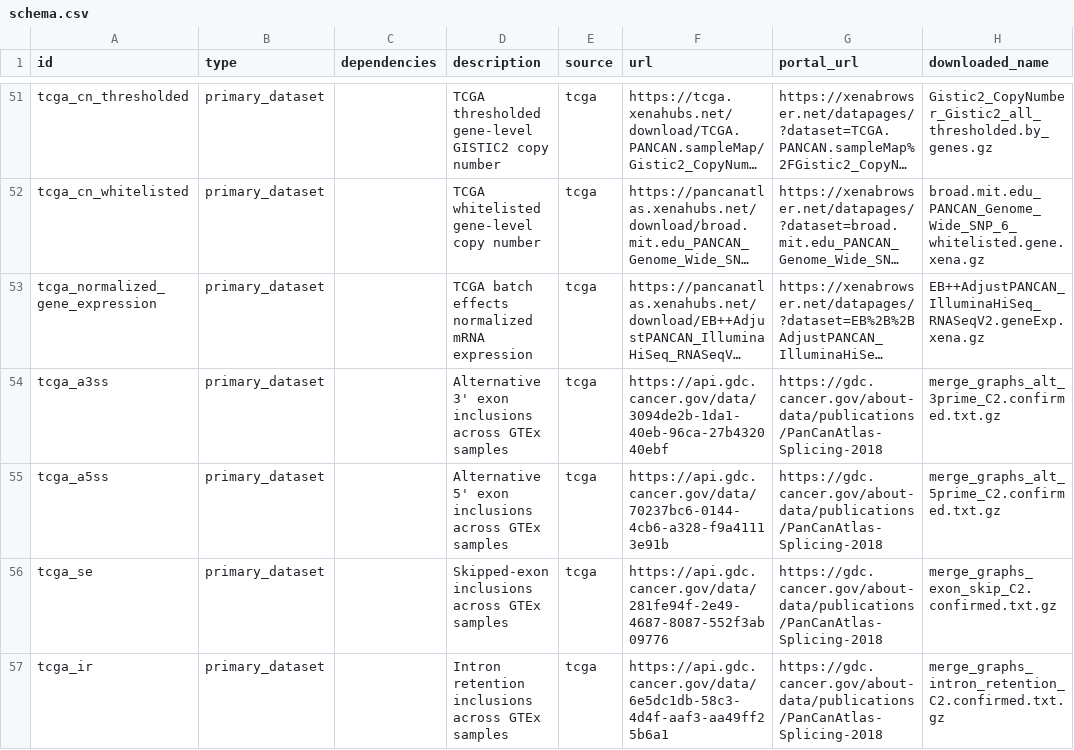
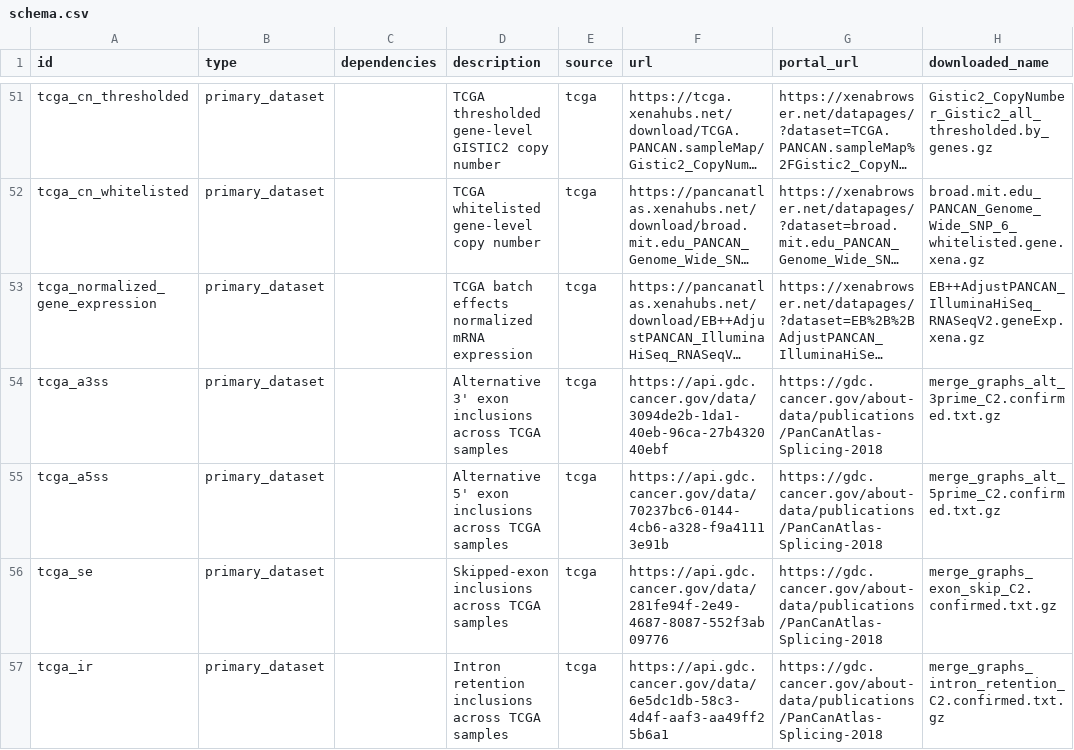
Before and after one commit to kevinhu/cancer_data, a CSV file: cancer_data/schema.csv, drawn as a sheet; only a part is shown, gaps mark what is left out; long unchanged cells end in …; the diff covers the shown part only; the diff names each change by its address in the sheet, - before the commit and + after, or states it on an @@ line.

Commit message:
Chunks for TCGA MX

```diff
--- a/cancer_data/schema.csv
+++ b/cancer_data/schema.csv
-D54 (description): …inclusions across GTEx samples
+D54 (description): …inclusions across TCGA samples
-D55 (description): …inclusions across GTEx samples
+D55 (description): …inclusions across TCGA samples
-D56 (description): Skipped-exon inclusions across GTEx samples
+D56 (description): Skipped-exon inclusions across TCGA samples
-D57 (description): …inclusions across GTEx samples
+D57 (description): …inclusions across TCGA samples
```
Also changed, not shown: 9 added rows and 1 edited cell elsewhere in this file, 3 other files.
